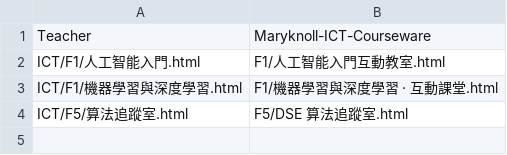
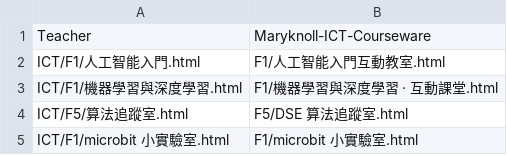
Before and after one commit to Johnathan-LH/Maryknoll-ICT-Courseware, a TSV file: ict-sync.tsv, drawn as a sheet.

```diff
--- a/ict-sync.tsv
+++ b/ict-sync.tsv
@@ -4 +4,2 @@ ICT/F1/機器學習與深度學習.html	F1/機器學習與深度學習 · 互動
 ICT/F5/算法追蹤室.html	F5/DSE 算法追蹤室.html
+ICT/F1/microbit 小實驗室.html	F1/microbit 小實驗室.html
```
Also changed, not shown: 2 other files.
